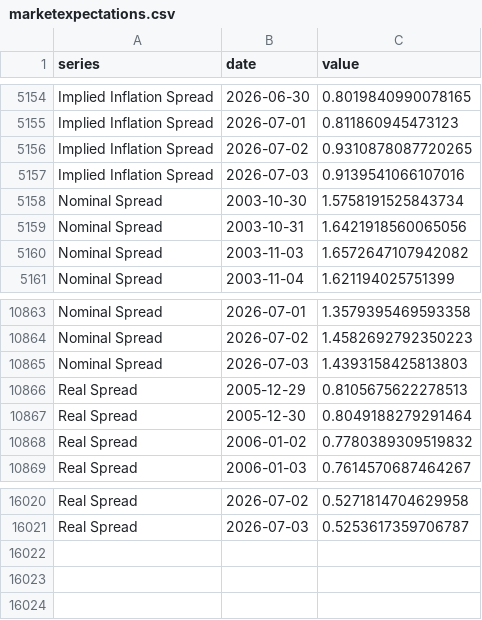
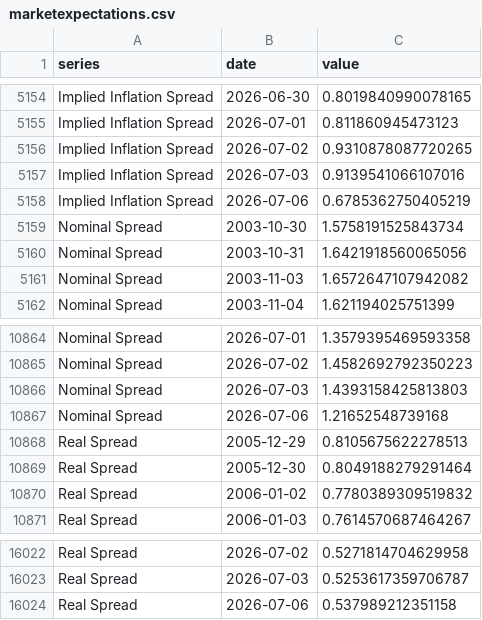
Before and after one commit to adentler1/MonitoringMexico, a CSV file: feed/marketexpectations.csv, drawn as a sheet; only a part is shown, gaps mark what is left out; the diff names each change by its address in the sheet, - before the commit and + after, or states it on an @@ line.

Commit message:
Update feed/marketexpectations.csv - 2026-07-07

```diff
--- a/feed/marketexpectations.csv
+++ b/feed/marketexpectations.csv
+row 5158: Implied Inflation Spread | 2026-07-06 | 0.6785362750405219
+row 10867: Nominal Spread | 2026-07-06 | 1.21652548739168
+row 16024: Real Spread | 2026-07-06 | 0.537989212351158
```
